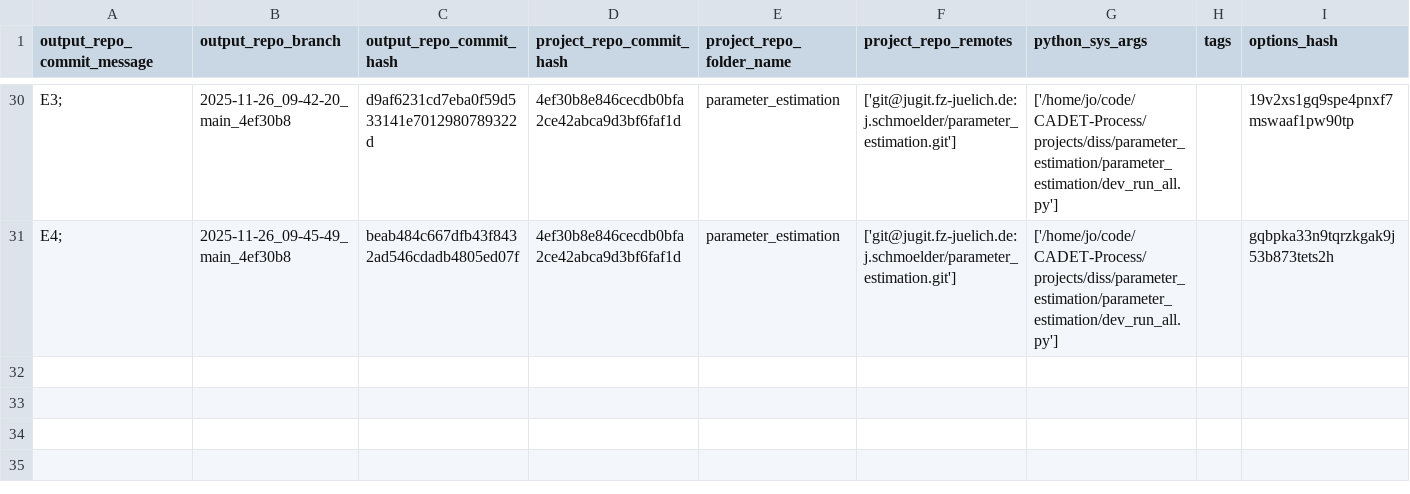
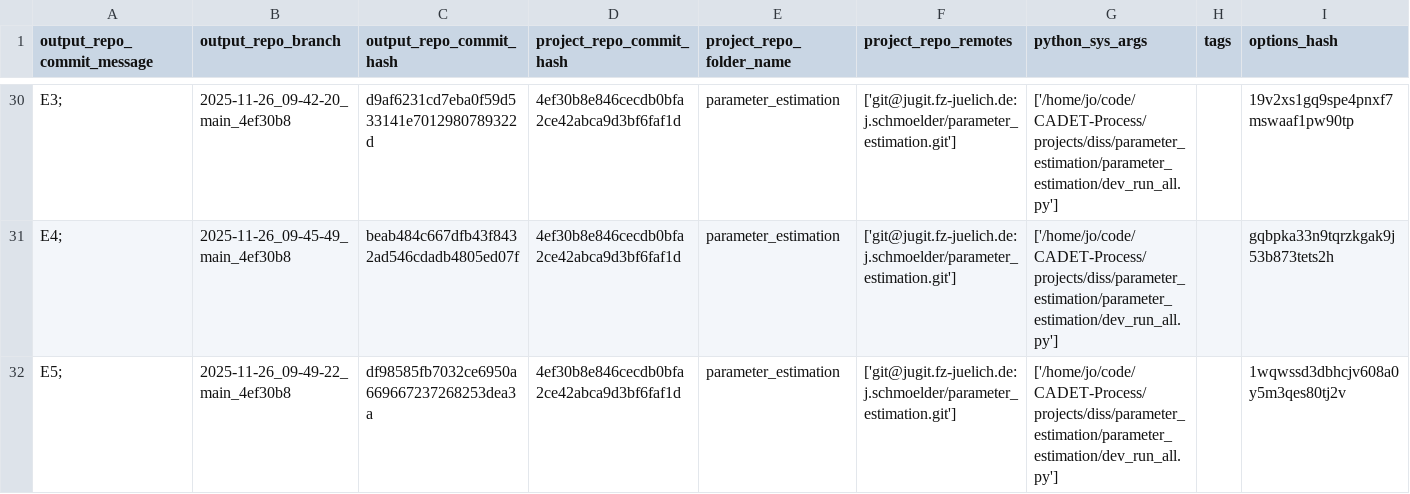
Before and after one commit to schmoelder/diss_parameter_estimation_output, a TSV file: log.tsv, drawn as a sheet; only a part is shown, gaps mark what is left out; the diff names each change by its address in the sheet, - before the commit and + after, or states it on an @@ line.

Commit message:
log for 'E5; ' of branch '2025-11-26_09-49-22_main_4ef30b8'

```diff
--- a/log.tsv
+++ b/log.tsv
+row 32: E5; | 2025-11-26_09-49-22_main_4ef30b8 | df98585fb7032ce6950a669667237268253dea3a | 4ef30b8e846cecdb0bfa2ce42abca9d3bf6faf1d | parameter_estimation | ['git@jugit.fz-juelich.de:j.schmoelder/parameter_estimation.git'] | ['/home/jo/code/CADET-Process/projects/diss/parameter_estimation/parameter_estimation/dev_run_all.py'] |  | 1wqwssd3dbhcjv608a0y5m3qes80tj2v
```
Also changed, not shown: 6 other files.
